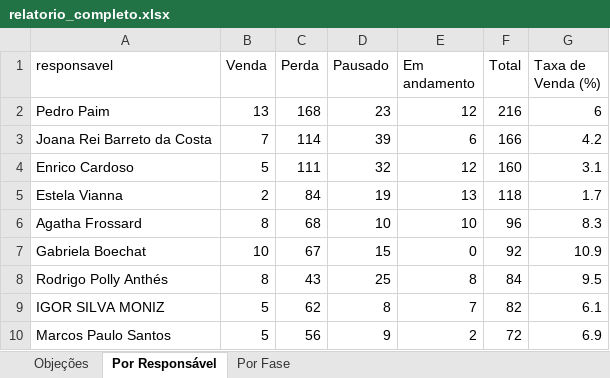
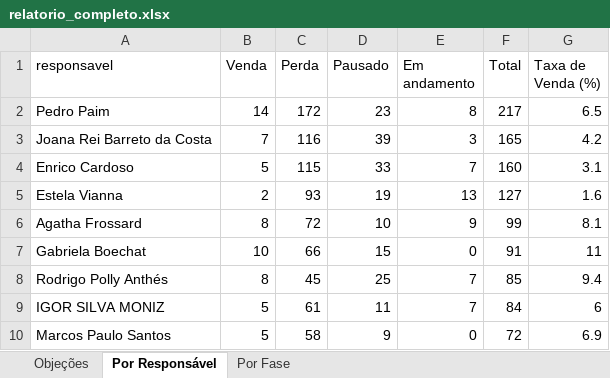
Before and after one commit to DigoP27A/pipefymetaanalysis, an Excel workbook: pipefy-crm/dados/relatorio_completo.xlsx, sheet Por Responsável, drawn as a sheet; only a part is shown; values as stored, in another font and other column widths than the file's, no borders; the diff covers the shown part only; the diff names each change by its address in the sheet, - before the commit and + after, or states it on an @@ line.

```diff
--- a/pipefy-crm/dados/relatorio_completo.xlsx (sheet Por Responsável)
+++ b/pipefy-crm/dados/relatorio_completo.xlsx (sheet Por Responsável)
-B2 (Venda): 13
+B2 (Venda): 14
-C2 (Perda): 168
+C2 (Perda): 172
-E2 (Em andamento): 12
+E2 (Em andamento): 8
-F2 (Total): 216
+F2 (Total): 217
-G2 (Taxa de Venda (%)): 6
+G2 (Taxa de Venda (%)): 6.5
-C3 (Perda): 114
+C3 (Perda): 116
-E3 (Em andamento): 6
+E3 (Em andamento): 3
-F3 (Total): 166
+F3 (Total): 165
-C4 (Perda): 111
+C4 (Perda): 115
-D4 (Pausado): 32
+D4 (Pausado): 33
-E4 (Em andamento): 12
+E4 (Em andamento): 7
-C5 (Perda): 84
+C5 (Perda): 93
-F5 (Total): 118
+F5 (Total): 127
-G5 (Taxa de Venda (%)): 1.7
+G5 (Taxa de Venda (%)): 1.6
-C6 (Perda): 68
+C6 (Perda): 72
-E6 (Em andamento): 10
+E6 (Em andamento): 9
-F6 (Total): 96
+F6 (Total): 99
-G6 (Taxa de Venda (%)): 8.3
+G6 (Taxa de Venda (%)): 8.1
-C7 (Perda): 67
+C7 (Perda): 66
-F7 (Total): 92
+F7 (Total): 91
-G7 (Taxa de Venda (%)): 10.9
+G7 (Taxa de Venda (%)): 11
-C8 (Perda): 43
+C8 (Perda): 45
-E8 (Em andamento): 8
+E8 (Em andamento): 7
-F8 (Total): 84
+F8 (Total): 85
-G8 (Taxa de Venda (%)): 9.5
+G8 (Taxa de Venda (%)): 9.4
-C9 (Perda): 62
+C9 (Perda): 61
-D9 (Pausado): 8
+D9 (Pausado): 11
-F9 (Total): 82
+F9 (Total): 84
-G9 (Taxa de Venda (%)): 6.1
+G9 (Taxa de Venda (%)): 6
-C10 (Perda): 56
+C10 (Perda): 58
-E10 (Em andamento): 2
+E10 (Em andamento): 0
```
Also changed, not shown: 4 added rows, 1 removed row, 5 moved rows and 21 edited cells elsewhere in this sheet, sheet Objeções, sheet Por Fase, 8 other files.
